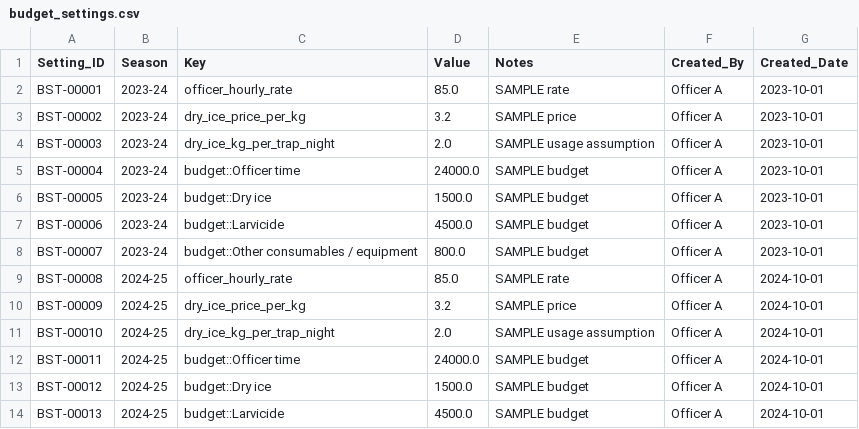
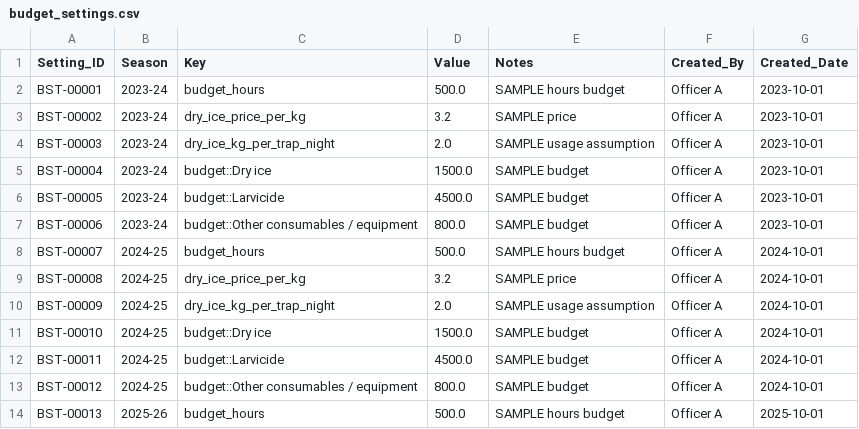
Before and after one commit to AYatesEH/Mosquito-Dashboard, a CSV file: data/raw/budget_settings.csv, drawn as a sheet; only a part is shown; the diff covers the shown part only.

```diff
--- a/data/raw/budget_settings.csv
+++ b/data/raw/budget_settings.csv
@@ -1,14 +1,14 @@
 Setting_ID,Season,Key,Value,Notes,Created_By,Created_Date
-BST-00001,2023-24,officer_hourly_rate,85.0,SAMPLE rate,Officer A,2023-10-01
+BST-00001,2023-24,budget_hours,500.0,SAMPLE hours budget,Officer A,2023-10-01
 BST-00002,2023-24,dry_ice_price_per_kg,3.2,SAMPLE price,Officer A,2023-10-01
 BST-00003,2023-24,dry_ice_kg_per_trap_night,2.0,SAMPLE usage assumption,Officer A,2023-10-01
-BST-00004,2023-24,budget::Officer time,24000.0,SAMPLE budget,Officer A,2023-10-01
-BST-00005,2023-24,budget::Dry ice,1500.0,SAMPLE budget,Officer A,2023-10-01
-BST-00006,2023-24,budget::Larvicide,4500.0,SAMPLE budget,Officer A,2023-10-01
-BST-00007,2023-24,budget::Other consumables / equipment,800.0,SAMPLE budget,Officer A,2023-10-01
-BST-00008,2024-25,officer_hourly_rate,85.0,SAMPLE rate,Officer A,2024-10-01
-BST-00009,2024-25,dry_ice_price_per_kg,3.2,SAMPLE price,Officer A,2024-10-01
-BST-00010,2024-25,dry_ice_kg_per_trap_night,2.0,SAMPLE usage assumption,Officer A,2024-10-01
-BST-00011,2024-25,budget::Officer time,24000.0,SAMPLE budget,Officer A,2024-10-01
-BST-00012,2024-25,budget::Dry ice,1500.0,SAMPLE budget,Officer A,2024-10-01
-BST-00013,2024-25,budget::Larvicide,4500.0,SAMPLE budget,Officer A,2024-10-01
+BST-00004,2023-24,budget::Dry ice,1500.0,SAMPLE budget,Officer A,2023-10-01
+BST-00005,2023-24,budget::Larvicide,4500.0,SAMPLE budget,Officer A,2023-10-01
+BST-00006,2023-24,budget::Other consumables / equipment,800.0,SAMPLE budget,Officer A,2023-10-01
+BST-00007,2024-25,budget_hours,500.0,SAMPLE hours budget,Officer A,2024-10-01
+BST-00008,2024-25,dry_ice_price_per_kg,3.2,SAMPLE price,Officer A,2024-10-01
+BST-00009,2024-25,dry_ice_kg_per_trap_night,2.0,SAMPLE usage assumption,Officer A,2024-10-01
+BST-00010,2024-25,budget::Dry ice,1500.0,SAMPLE budget,Officer A,2024-10-01
+BST-00011,2024-25,budget::Larvicide,4500.0,SAMPLE budget,Officer A,2024-10-01
+BST-00012,2024-25,budget::Other consumables / equipment,800.0,SAMPLE budget,Officer A,2024-10-01
+BST-00013,2025-26,budget_hours,500.0,SAMPLE hours budget,Officer A,2025-10-01
```
Also changed, not shown: 3 removed rows and 16 edited cells elsewhere in this file, data/raw/time_entries.csv, 5 other files.
